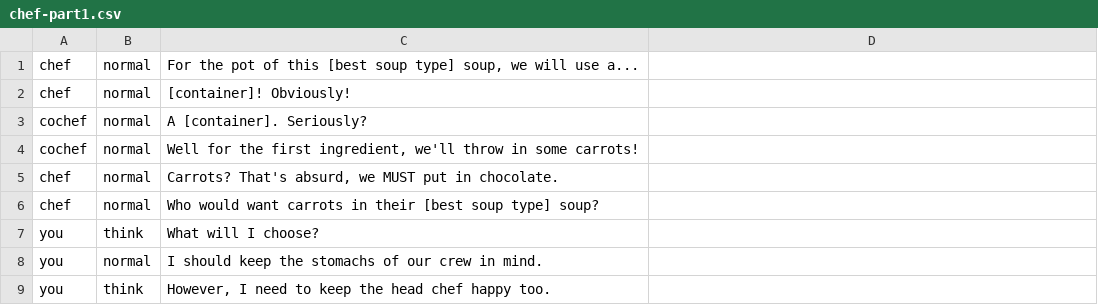
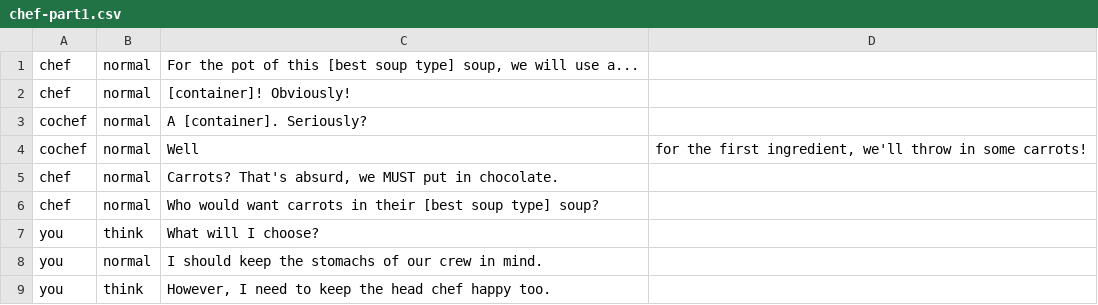
Before and after one commit to Lochi-dot-JPEG/crux, a CSV file: dialogue/chef-part1.csv, drawn as a sheet.

```diff
--- a/dialogue/chef-part1.csv
+++ b/dialogue/chef-part1.csv
@@ -3,3 +3,3 @@ chef,normal,[container]! Obviously!
 cochef,normal,A [container]. Seriously?
-cochef,normal,Well for the first ingredient‚ we'll throw in some carrots!
+cochef,normal,Well, for the first ingredient‚ we'll throw in some carrots!
 chef,normal,Carrots? That's absurd‚ we MUST put in chocolate.
```
Also changed, not shown: dialogue/chef-intro.csv, 4 other files.
